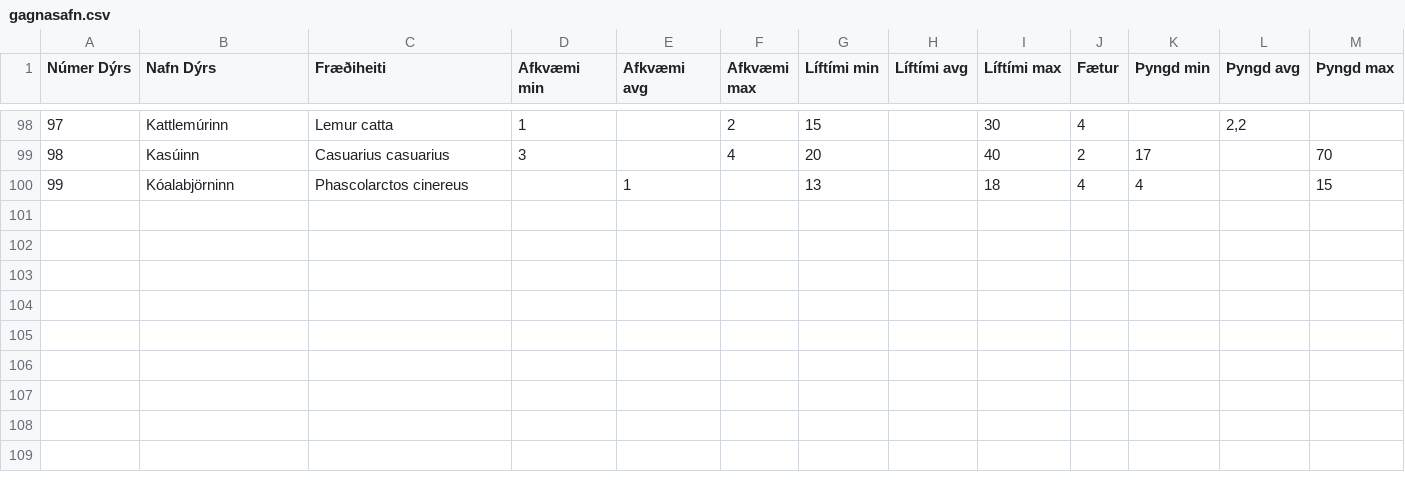
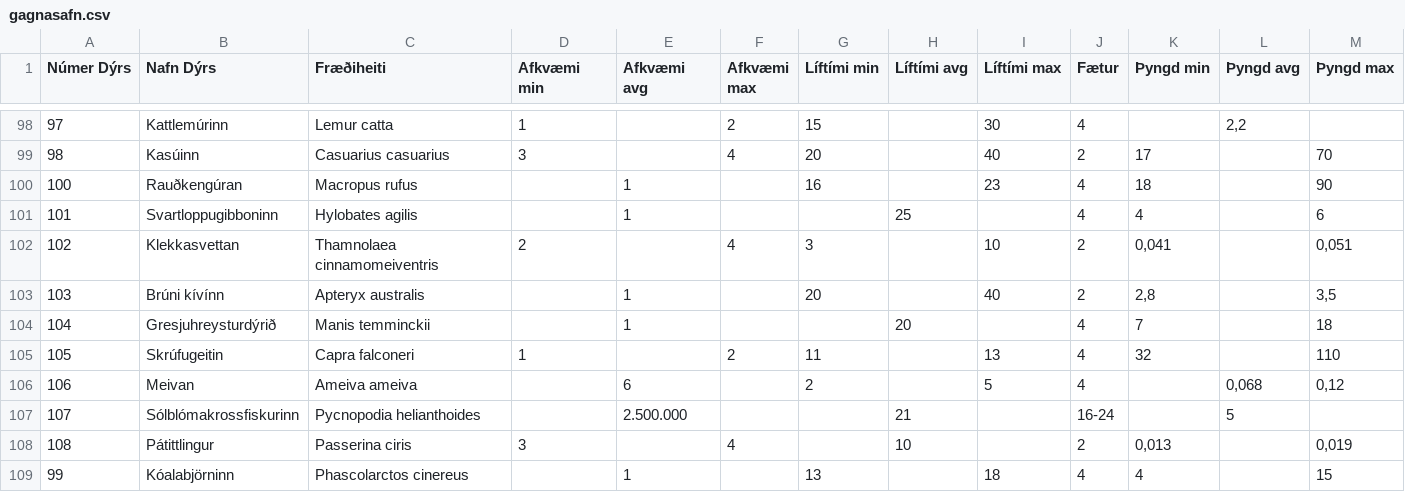
Before and after one commit to valborg/Dyrastokksspilid, a CSV file: gagnasafn.csv, drawn as a sheet; only a part is shown, gaps mark what is left out; rows hold the shown columns only; the diff names each change by its address in the sheet, - before the commit and + after, or states it on an @@ line.

```diff
--- a/gagnasafn.csv
+++ b/gagnasafn.csv
+row 100: 100 | Rauðkengúran | Macropus rufus |  | 1 |  | 16 |  | 23 | 4 | 18 |  | 90
+row 101: 101 | Svartloppugibboninn | Hylobates agilis |  | 1 |  |  | 25 |  | 4 | 4 |  | 6
+row 102: 102 | Klekkasvettan | Thamnolaea cinnamomeiventris | 2 |  | 4 | 3 |  | 10 | 2 | 0,041 |  | 0,051
+row 103: 103 | Brúni kívínn | Apteryx australis |  | 1 |  | 20 |  | 40 | 2 | 2,8 |  | 3,5
+row 104: 104 | Gresjuhreysturdýrið | Manis temminckii |  | 1 |  |  | 20 |  | 4 | 7 |  | 18
+row 105: 105 | Skrúfugeitin | Capra falconeri | 1 |  | 2 | 11 |  | 13 | 4 | 32 |  | 110
+row 106: 106 | Meivan | Ameiva ameiva |  | 6 |  | 2 |  | 5 | 4 |  | 0,068 | 0,12
+row 107: 107 | Sólblómakrossfiskurinn | Pycnopodia helianthoides |  | 2.500.000 |  |  | 21 |  | 16-24 |  | 5
+row 108: 108 | Pátittlingur | Passerina ciris | 3 |  | 4 |  | 10 |  | 2 | 0,013 |  | 0,019
```
Also changed, not shown: 20 other files.
